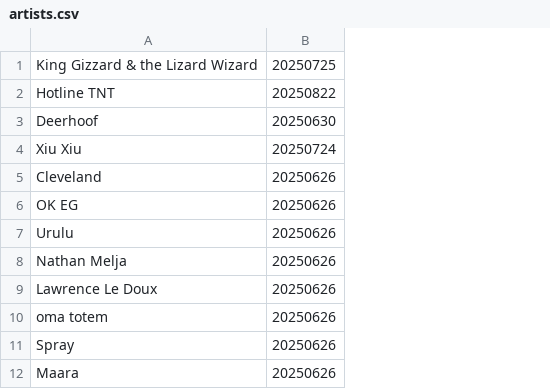
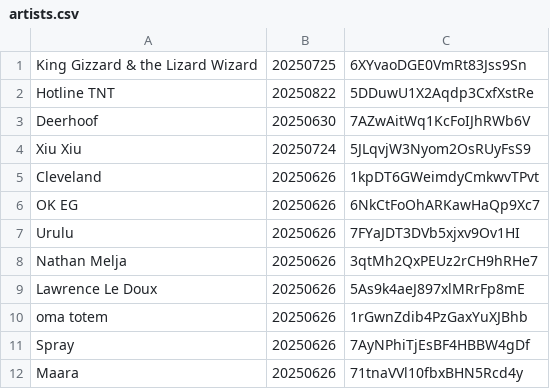
Before and after one commit to streamageddon/streamageddon.github.io, a CSV file: artists.csv, drawn as a sheet; only a part is shown; the diff names each change by its address in the sheet, - before the commit and + after, or states it on an @@ line.

Commit message:
Add 40 first artist Spotify ids

```diff
--- a/artists.csv
+++ b/artists.csv
+column C, rows 1-12: 6XYvaoDGE0VmRt83Jss9Sn | 5DDuwU1X2Aqdp3CxfXstRe | 7AZwAitWq1KcFoIJhRWb6V | 5JLqvjW3Nyom2OsRUyFsS9 | 1kpDT6GWeimdyCmkwvTPvt | 6NkCtFoOhARKawHaQp9Xc7 | 7FYaJDT3DVb5xjxv9Ov1HI | 3qtMh2QxPEUz2rCH9hRHe7 | 5As9k4aeJ897xlMRrFp8mE | 1rGwnZdib4PzGaxYuXJBhb | 7AyNPhiTjEsBF4HBBW4gDf | 71tnaVVl10fbxBHN5Rcd4y
```
